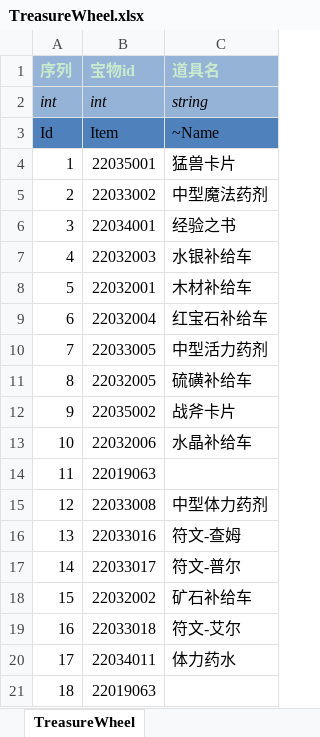
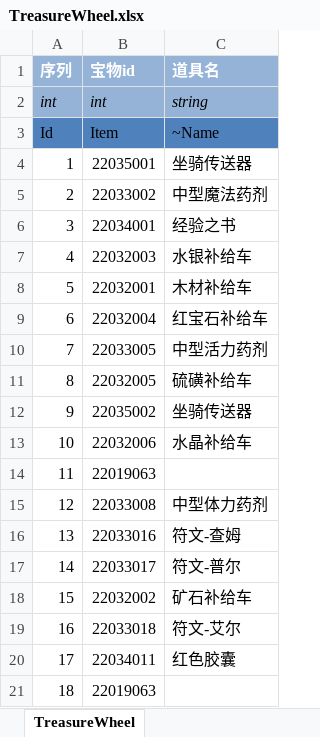
Before and after one commit to realeternia/TOMClassic, an Excel workbook: ConfigData/Xlsx/TreasureWheel.xlsx, sheet TreasureWheel, drawn as a sheet; values as stored, in another font and other column widths than the file's, no borders; table styles not drawn; the diff names each change by its address in the sheet, - before the commit and + after, or states it on an @@ line.

```diff
--- a/ConfigData/Xlsx/TreasureWheel.xlsx (sheet TreasureWheel)
+++ b/ConfigData/Xlsx/TreasureWheel.xlsx (sheet TreasureWheel)
-A1:C1 text colour: #CAEACD
+A1:C1 text colour: #FFFFFF
-C4 (道具名): 猛兽卡片
+C4 (道具名): 坐骑传送器
-C12 (道具名): 战斧卡片
+C12 (道具名): 坐骑传送器
-C20 (道具名): 体力药水
+C20 (道具名): 红色胶囊
```
Also changed, not shown: 15 other files.
